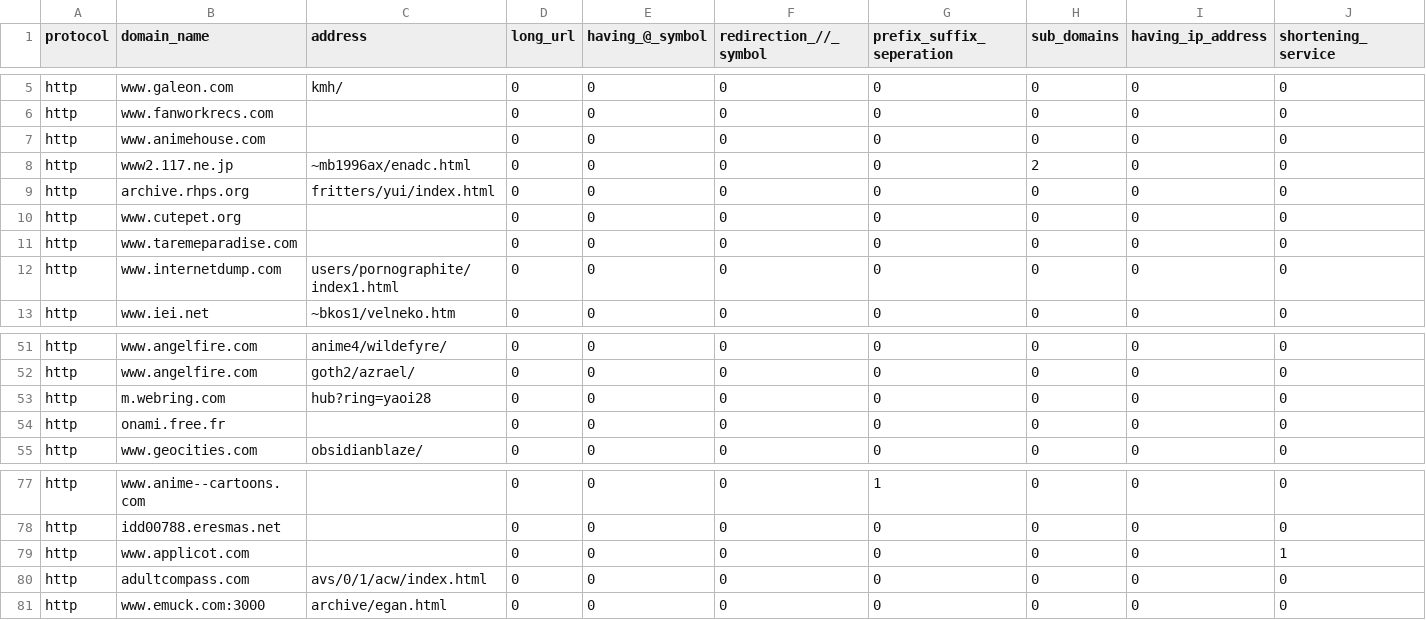
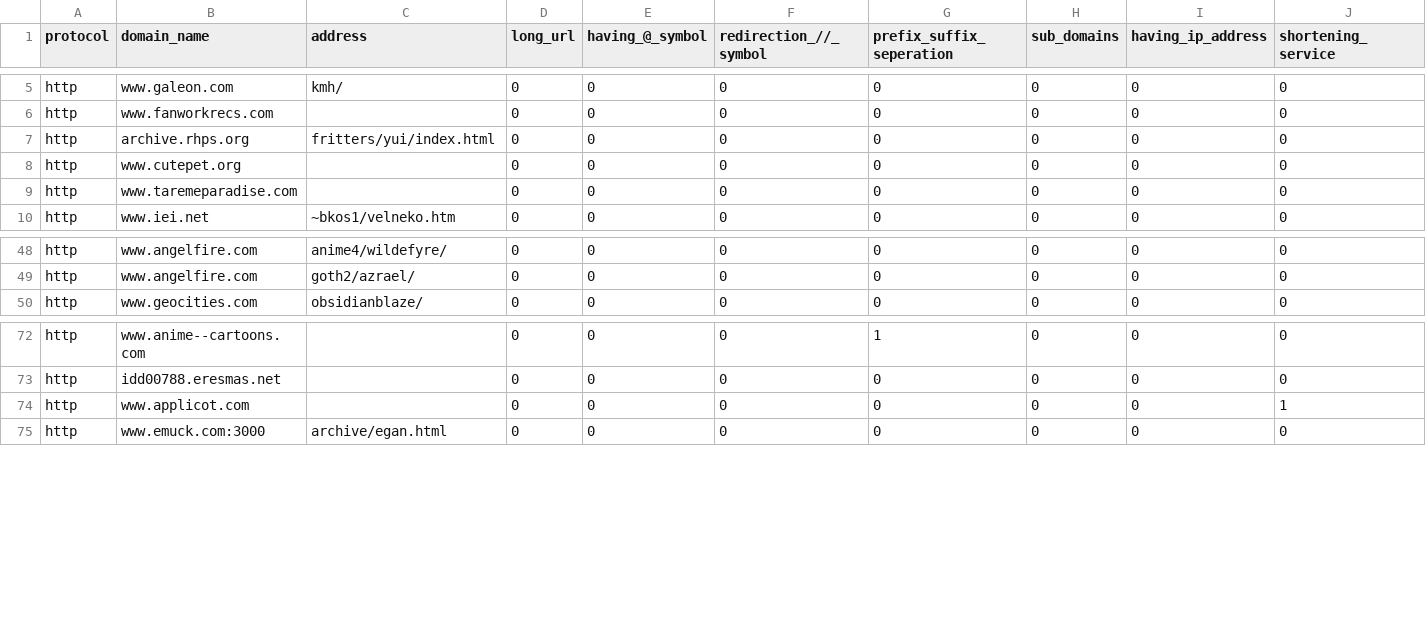
Before and after one commit to DShalini/Phishing-attack-detection, a CSV file: url_dataset.csv, drawn as a sheet; only a part is shown, gaps mark what is left out; rows hold the shown columns only; the diff names each change by its address in the sheet, - before the commit and + after, or states it on an @@ line.

Commit message:
Update url_dataset.csv

```diff
--- a/url_dataset.csv
+++ b/url_dataset.csv
-row 7: http | www.animehouse.com |  | 0 | 0 | 0 | 0 | 0 | 0 | 0
-row 8: http | www2.117.ne.jp | ~mb1996ax/enadc.html | 0 | 0 | 0 | 0 | 2 | 0 | 0
-row 12: http | www.internetdump.com | users/pornographite/index1.html | 0 | 0 | 0 | 0 | 0 | 0 | 0
-row 53: http | m.webring.com | hub?ring=yaoi28 | 0 | 0 | 0 | 0 | 0 | 0 | 0
-row 54: http | onami.free.fr |  | 0 | 0 | 0 | 0 | 0 | 0 | 0
-row 80: http | adultcompass.com | avs/0/1/acw/index.html | 0 | 0 | 0 | 0 | 0 | 0 | 0
```
